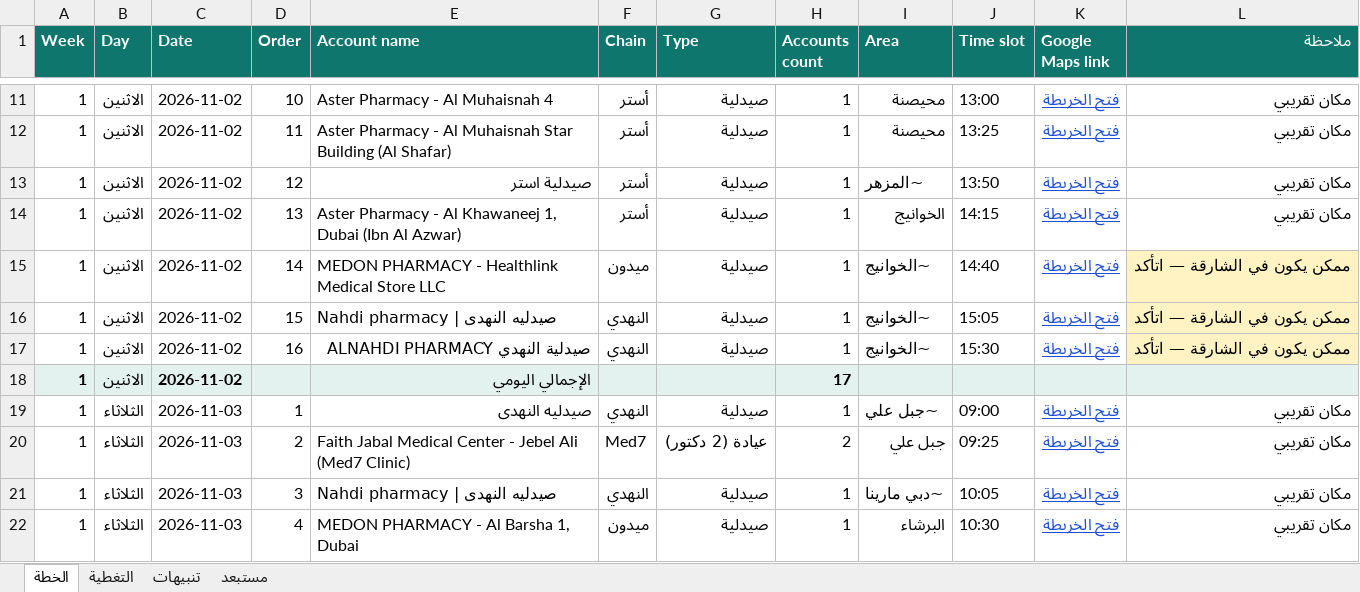
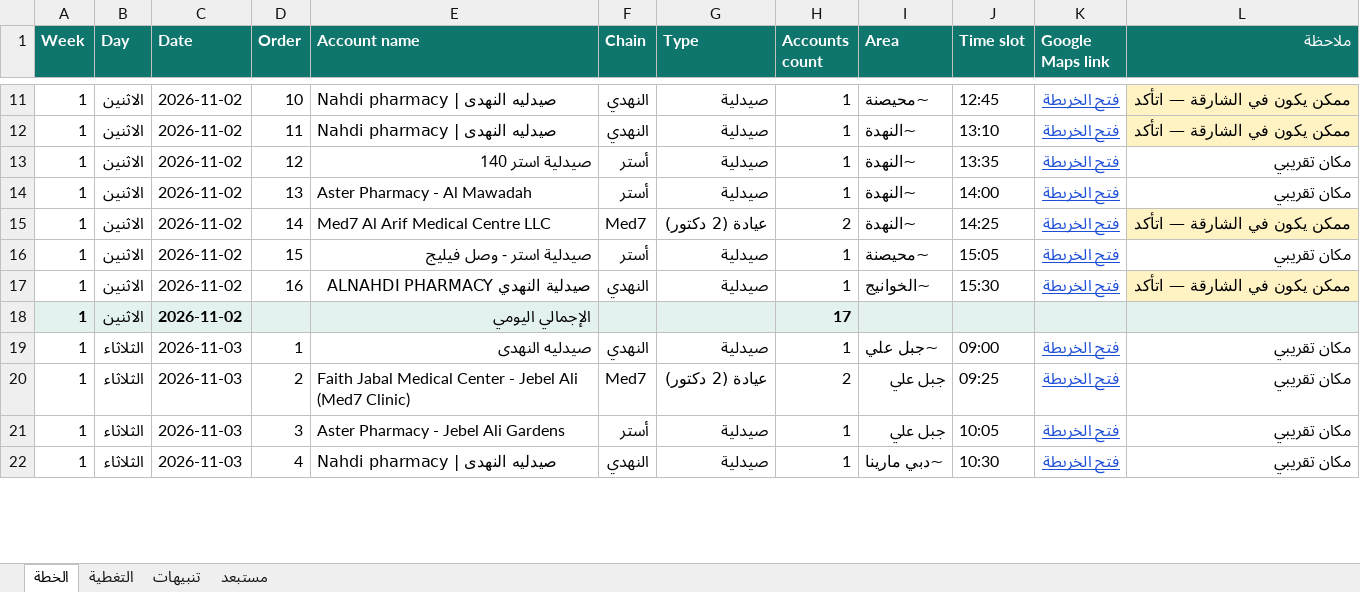
Before and after one commit to momoelmasry44-cpu/awesome-freellm-apis, an Excel workbook: plans/خطة-الزيارات-2-نوفمبر-2026.xlsx, sheet الخطة, drawn as a sheet; only a part is shown, gaps mark what is left out; values as stored, in another font and other column widths than the file's, no borders; the diff covers the shown part only; the diff names each change by its address in the sheet, - before the commit and + after, or states it on an @@ line.

```diff
--- a/plans/خطة-الزيارات-2-نوفمبر-2026.xlsx (sheet الخطة)
+++ b/plans/خطة-الزيارات-2-نوفمبر-2026.xlsx (sheet الخطة)
-E11 (Account name): Aster Pharmacy - Al Muhaisnah 4
+E11 (Account name): Nahdi pharmacy | صيدليه النهدى
-F11:F12 (Chain): أستر
+F11:F12 (Chain): النهدي
-I11 (Area): محيصنة
+I11 (Area): ~محيصنة
-J11 (Time slot): 13:00
+J11 (Time slot): 12:45
-L11:L12 (ملاحظة): مكان تقريبي
+L11:L12 (ملاحظة): ممكن يكون في الشارقة — اتأكد
-L11:L12 fill: none
+L11:L12 fill: #FFF3C4
-E12 (Account name): Aster Pharmacy - Al Muhaisnah Star Building (Al Shafar)
+E12 (Account name): Nahdi pharmacy | صيدليه النهدى
-I12 (Area): محيصنة
+I12 (Area): ~النهدة
-J12 (Time slot): 13:25
+J12 (Time slot): 13:10
-E13 (Account name): صيدلية استر
+E13 (Account name): صيدلية استر 140
-I13 (Area): ~المزهر
+I13 (Area): ~النهدة
-J13 (Time slot): 13:50
+J13 (Time slot): 13:35
-E14 (Account name): Aster Pharmacy - Al Khawaneej 1, Dubai (Ibn Al Azwar)
+E14 (Account name): Aster Pharmacy - Al Mawadah
-I14 (Area): الخوانيج
+I14 (Area): ~النهدة
-J14 (Time slot): 14:15
+J14 (Time slot): 14:00
-E15 (Account name): MEDON PHARMACY - Healthlink Medical Store LLC
+E15 (Account name): Med7 Al Arif Medical Centre LLC
-F15 (Chain): ميدون
+F15 (Chain): Med7
-G15 (Type): صيدلية
+G15 (Type): عيادة (2 دكتور)
-H15 (Accounts count): 1
+H15 (Accounts count): 2
-I15 (Area): ~الخوانيج
+I15 (Area): ~النهدة
-J15 (Time slot): 14:40
+J15 (Time slot): 14:25
-E16 (Account name): Nahdi pharmacy | صيدليه النهدى
+E16 (Account name): صيدلية استر - وصل فيليج
-F16 (Chain): النهدي
+F16 (Chain): أستر
-I16 (Area): ~الخوانيج
+I16 (Area): ~محيصنة
-L16 (ملاحظة): ممكن يكون في الشارقة — اتأكد
+L16 (ملاحظة): مكان تقريبي
-L16 fill: #FFF3C4
+L16 fill: none
-E21 (Account name): Nahdi pharmacy | صيدليه النهدى
+E21 (Account name): Aster Pharmacy - Jebel Ali Gardens
-F21 (Chain): النهدي
+F21 (Chain): أستر
-I21 (Area): ~دبي مارينا
+I21 (Area): جبل علي
-E22 (Account name): MEDON PHARMACY - Al Barsha 1, Dubai
+E22 (Account name): Nahdi pharmacy | صيدليه النهدى
-F22 (Chain): ميدون
+F22 (Chain): النهدي
-I22 (Area): البرشاء
+I22 (Area): ~دبي مارينا
```
Also changed, not shown: 1 added row, 1 removed row, 333 edited cells and cell formats elsewhere in this sheet, sheet التغطية, sheet تنبيهات, 7 other files.
